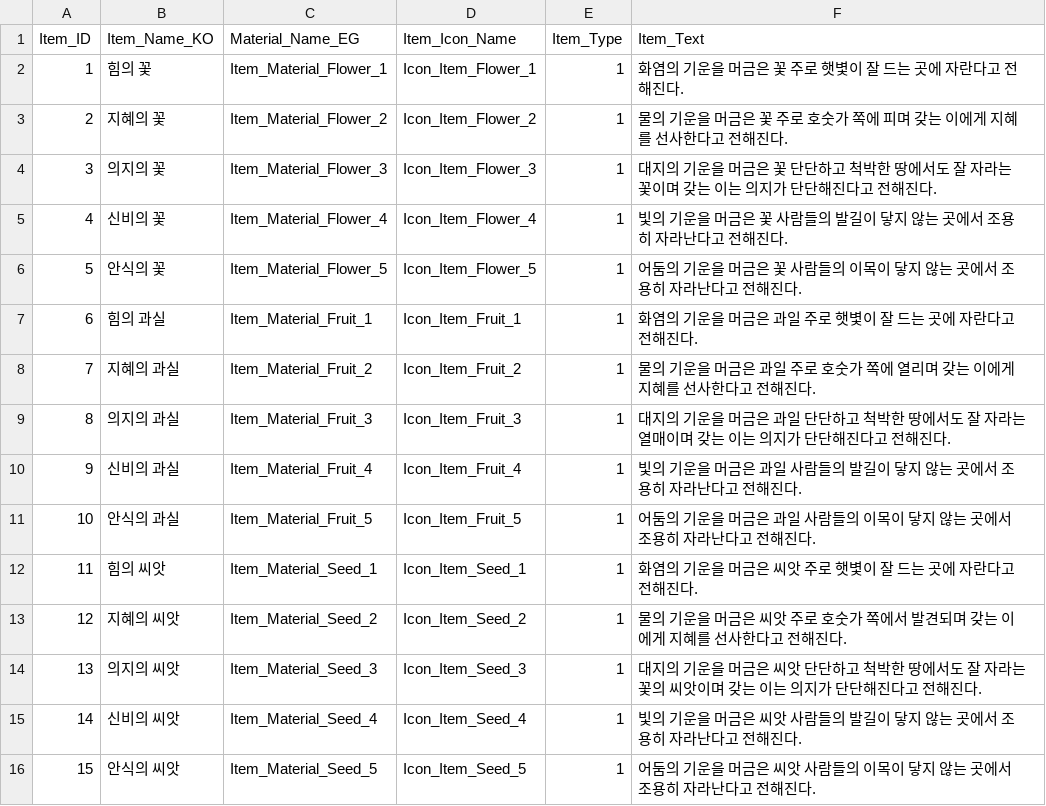
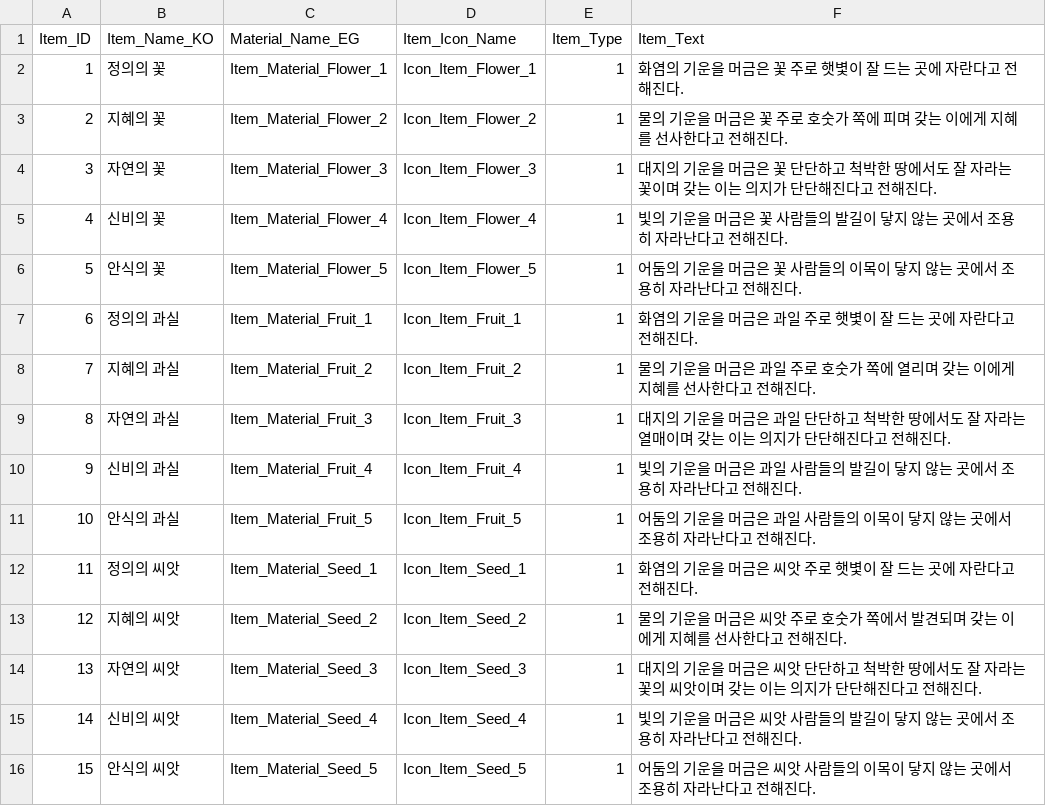
Before and after one commit to SuperElectronBrain/ThunderJack_ProjectMIS, a CSV file: Assets/Resources/DataSheet/Item_Master.csv, drawn as a sheet; only a part is shown.

Commit message:
Item_Master Update

```diff
--- a/Assets/Resources/DataSheet/Item_Master.csv
+++ b/Assets/Resources/DataSheet/Item_Master.csv
@@ -1,15 +1,15 @@
 Item_ID,Item_Name_KO,Material_Name_EG,Item_Icon_Name,Item_Type,Item_Text
-1,힘의 꽃,Item_Material_Flower_1,Icon_Item_Flower_1,1,화염의 기운을 머금은 꽃 주로 햇볓이 잘 드는 곳에 자란다고 전해진다.
+1,정의의 꽃,Item_Material_Flower_1,Icon_Item_Flower_1,1,화염의 기운을 머금은 꽃 주로 햇볓이 잘 드는 곳에 자란다고 전해진다.
 2,지혜의 꽃,Item_Material_Flower_2,Icon_Item_Flower_2,1,물의 기운을 머금은 꽃 주로 호숫가 쪽에 피며 갖는 이에게 지혜를 선사한다고 전해진다.
-3,의지의 꽃,Item_Material_Flower_3,Icon_Item_Flower_3,1,대지의 기운을 머금은 꽃 단단하고 척박한 땅에서도 잘 자라는 꽃이며 갖는 이는 의지가 단단해진다고 전해진다.
+3,자연의 꽃,Item_Material_Flower_3,Icon_Item_Flower_3,1,대지의 기운을 머금은 꽃 단단하고 척박한 땅에서도 잘 자라는 꽃이며 갖는 이는 의지가 단단해진다고 전해진다.
 4,신비의 꽃,Item_Material_Flower_4,Icon_Item_Flower_4,1,빛의 기운을 머금은 꽃 사람들의 발길이 닿지 않는 곳에서 조용히 자라난다고 전해진다.
 5,안식의 꽃,Item_Material_Flower_5,Icon_Item_Flower_5,1,어둠의 기운을 머금은 꽃 사람들의 이목이 닿지 않는 곳에서 조용히 자라난다고 전해진다.
-6,힘의 과실,Item_Material_Fruit_1,Icon_Item_Fruit_1,1,화염의 기운을 머금은 과일 주로 햇볓이 잘 드는 곳에 자란다고 전해진다.
+6,정의의 과실,Item_Material_Fruit_1,Icon_Item_Fruit_1,1,화염의 기운을 머금은 과일 주로 햇볓이 잘 드는 곳에 자란다고 전해진다.
 7,지혜의 과실,Item_Material_Fruit_2,Icon_Item_Fruit_2,1,물의 기운을 머금은 과일 주로 호숫가 쪽에 열리며 갖는 이에게 지혜를 선사한다고 전해진다.
-8,의지의 과실,Item_Material_Fruit_3,Icon_Item_Fruit_3,1,대지의 기운을 머금은 과일 단단하고 척박한 땅에서도 잘 자라는 열매이며 갖는 이는 의지가 단단해진다고 전해진다.
+8,자연의 과실,Item_Material_Fruit_3,Icon_Item_Fruit_3,1,대지의 기운을 머금은 과일 단단하고 척박한 땅에서도 잘 자라는 열매이며 갖는 이는 의지가 단단해진다고 전해진다.
 9,신비의 과실,Item_Material_Fruit_4,Icon_Item_Fruit_4,1,빛의 기운을 머금은 과일 사람들의 발길이 닿지 않는 곳에서 조용히 자라난다고 전해진다.
 10,안식의 과실,Item_Material_Fruit_5,Icon_Item_Fruit_5,1,어둠의 기운을 머금은 과일 사람들의 이목이 닿지 않는 곳에서 조용히 자라난다고 전해진다.
-11,힘의 씨앗,Item_Material_Seed_1,Icon_Item_Seed_1,1,화염의 기운을 머금은 씨앗 주로 햇볓이 잘 드는 곳에 자란다고 전해진다.
+11,정의의 씨앗,Item_Material_Seed_1,Icon_Item_Seed_1,1,화염의 기운을 머금은 씨앗 주로 햇볓이 잘 드는 곳에 자란다고 전해진다.
 12,지혜의 씨앗,Item_Material_Seed_2,Icon_Item_Seed_2,1,물의 기운을 머금은 씨앗 주로 호숫가 쪽에서 발견되며 갖는 이에게 지혜를 선사한다고 전해진다.
-13,의지의 씨앗,Item_Material_Seed_3,Icon_Item_Seed_3,1,대지의 기운을 머금은 씨앗 단단하고 척박한 땅에서도 잘 자라는 꽃의 씨앗이며 갖는 이는 의지가 단단해진다고 전해진다.
+13,자연의 씨앗,Item_Material_Seed_3,Icon_Item_Seed_3,1,대지의 기운을 머금은 씨앗 단단하고 척박한 땅에서도 잘 자라는 꽃의 씨앗이며 갖는 이는 의지가 단단해진다고 전해진다.
 14,신비의 씨앗,Item_Material_Seed_4,Icon_Item_Seed_4,1,빛의 기운을 머금은 씨앗 사람들의 발길이 닿지 않는 곳에서 조용히 자라난다고 전해진다.
```
